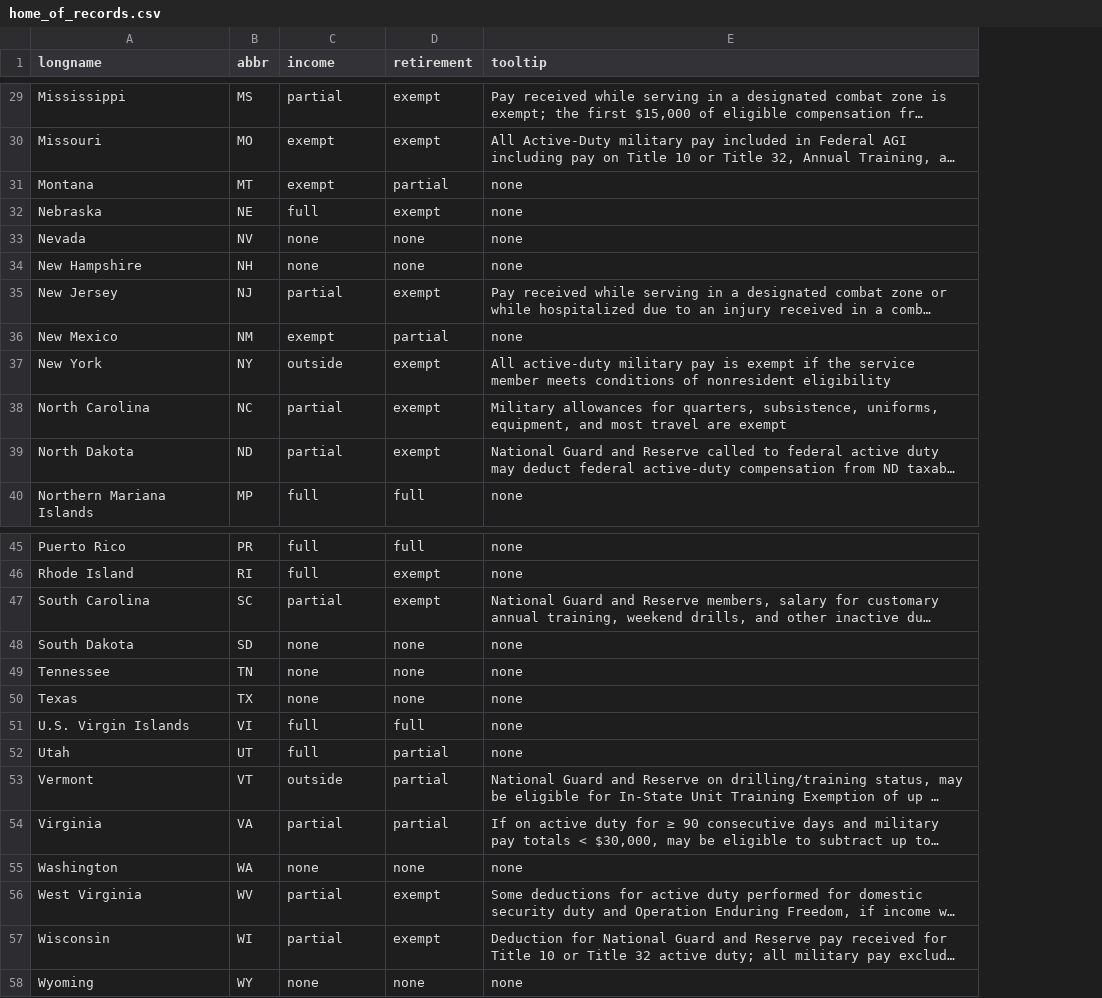
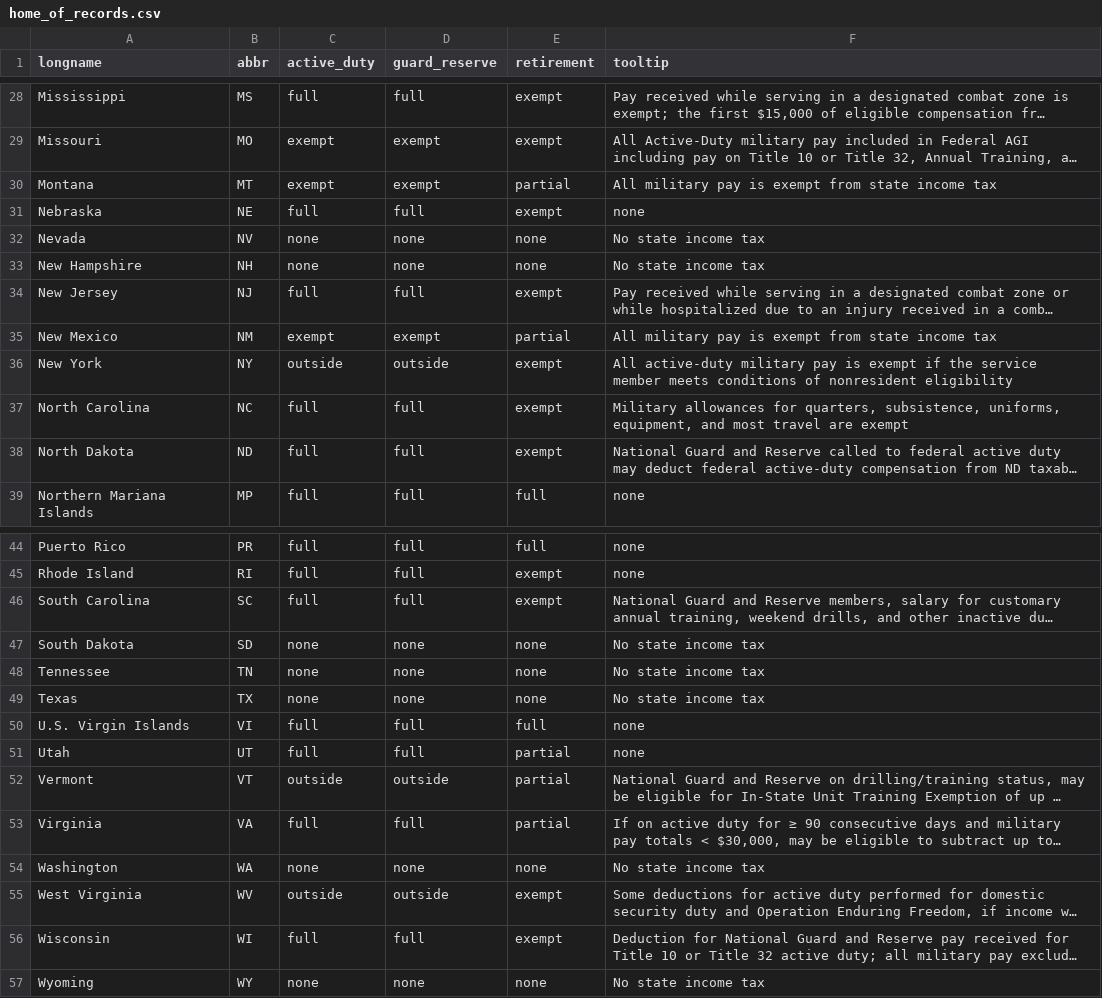
Before and after one commit to west757/PayLES, a CSV file: app/static/csv/home_of_records.csv, drawn as a sheet; only a part is shown, gaps mark what is left out; long unchanged cells end in …; addresses are those after the commit; the diff covers the shown part only; the diff names each change by its address in the sheet, - before the commit and + after, or states it on an @@ line.

```diff
--- a/app/static/csv/home_of_records.csv
+++ b/app/static/csv/home_of_records.csv
+column D (guard_reserve), rows 28-39: full | exempt | exempt | full | none | none | full | exempt | outside | full | full | full; rows 44-57: full | full | full | none | none | none | full | full | outside | full | none | outside | full | none
-C1: income
+C1: active_duty
-C28 (active_duty): partial
+C28 (active_duty): full
-F30 (tooltip): none
+F30 (tooltip): All military pay is exempt from state income tax
-F32:F33 (tooltip): none
+F32:F33 (tooltip): No state income tax
-C34 (active_duty): partial
+C34 (active_duty): full
-F35 (tooltip): none
+F35 (tooltip): All military pay is exempt from state income tax
-C37:C38 (active_duty): partial
+C37:C38 (active_duty): full
-C46 (active_duty): partial
+C46 (active_duty): full
-F47:F49 (tooltip): none
+F47:F49 (tooltip): No state income tax
-C53 (active_duty): partial
+C53 (active_duty): full
-F54 (tooltip): none
+F54 (tooltip): No state income tax
-C55 (active_duty): partial
+C55 (active_duty): outside
-C56 (active_duty): partial
+C56 (active_duty): full
-F57 (tooltip): none
+F57 (tooltip): No state income tax
```
Also changed, not shown: 1 removed row and 19 edited cells elsewhere in this file, 5 other files.
